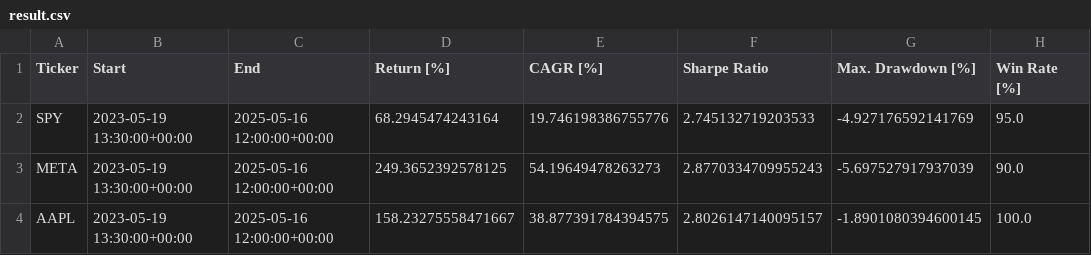
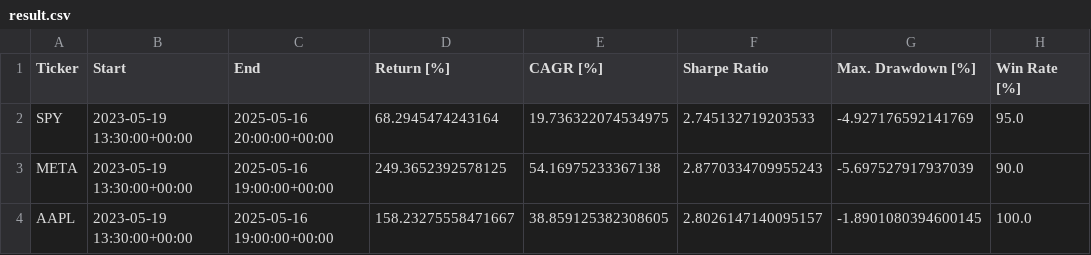
Before and after one commit to LinderCa/Notebooks_Trading, a CSV file: notebooks/data/backtesting/result.csv, drawn as a sheet; only a part is shown; the diff names each change by its address in the sheet, - before the commit and + after, or states it on an @@ line.

Commit message:
Actualizar resultados del notebook

```diff
--- a/notebooks/data/backtesting/result.csv
+++ b/notebooks/data/backtesting/result.csv
-C2 (End): 2025-05-16 12:00:00+00:00
+C2 (End): 2025-05-16 20:00:00+00:00
-E2 (CAGR [%]): 19.746198386755776
+E2 (CAGR [%]): 19.736322074534975
-C3:C4 (End): 2025-05-16 12:00:00+00:00
+C3:C4 (End): 2025-05-16 19:00:00+00:00
-E3 (CAGR [%]): 54.19649478263273
+E3 (CAGR [%]): 54.16975233367138
-E4 (CAGR [%]): 38.877391784394575
+E4 (CAGR [%]): 38.859125382308605
```
Also changed, not shown: 4 other files.
